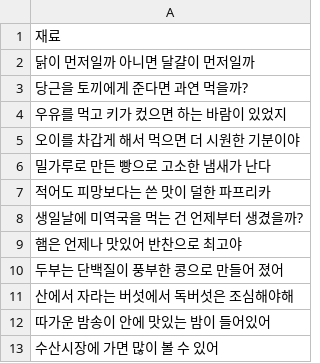
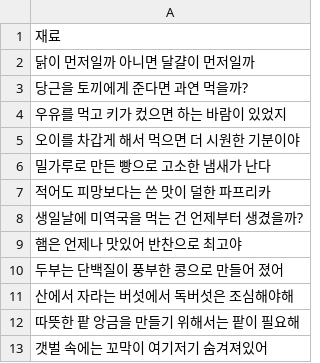
Before and after one commit to catdoglove/rainroom2, a CSV file: Resources/material.csv, drawn as a sheet.

```diff
--- a/Resources/material.csv
+++ b/Resources/material.csv
@@ -11,3 +11,3 @@
 산에서 자라는 버섯에서 독버섯은 조심해야해
-따가운 밤송이 안에 맛있는 밤이 들어있어
-수산시장에 가면 많이 볼 수 있어
+따뜻한 팥 앙금을 만들기 위해서는 팥이 필요해
+갯벌 속에는 꼬막이 여기저기 숨겨져있어
```
Also changed, not shown: 9 other files.
